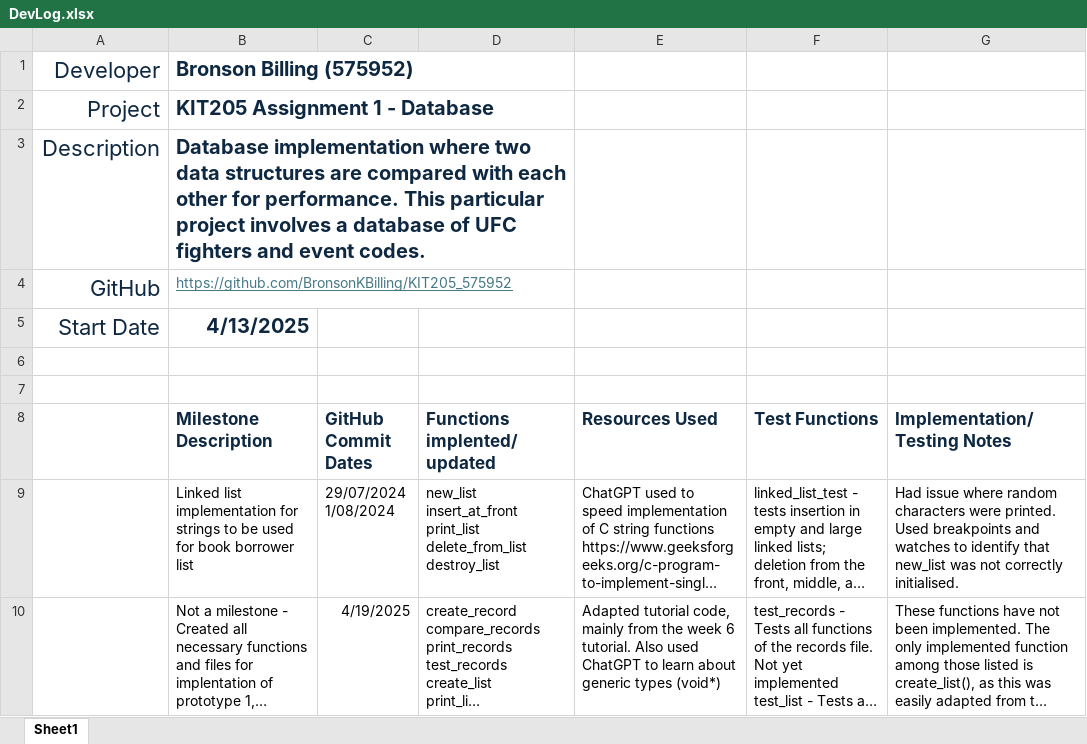
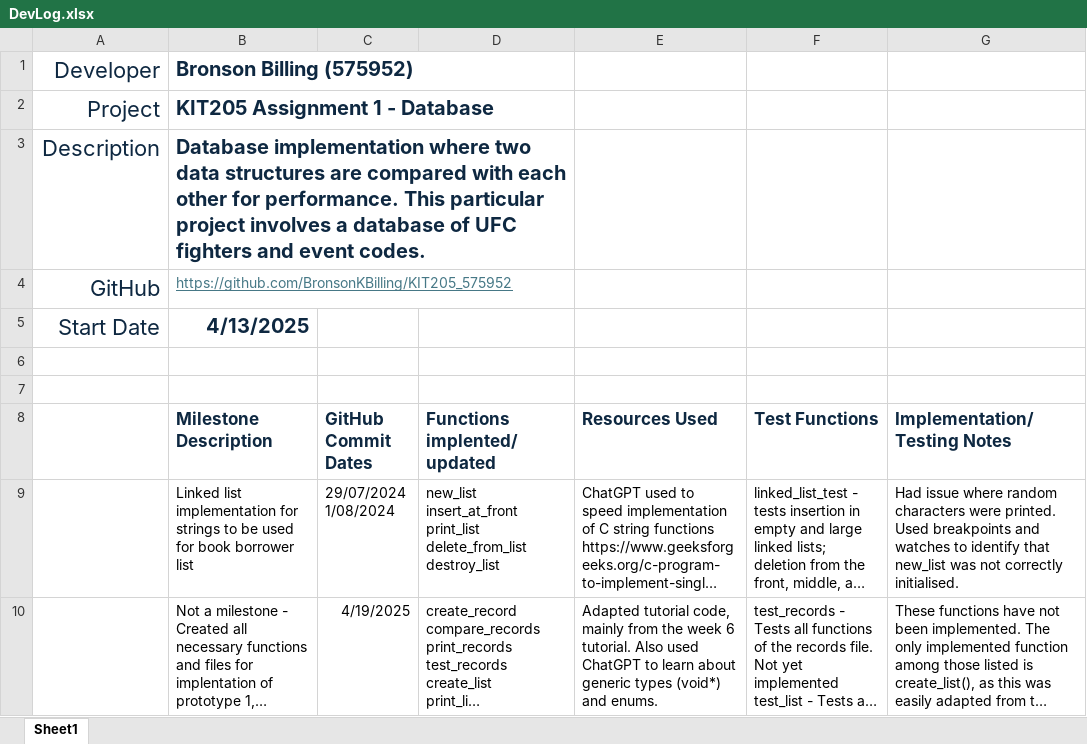
Before and after one commit to BronsonKBilling/KIT205_575952, an Excel workbook: DevLog.xlsx, sheet Sheet1, drawn as a sheet; long unchanged cells end in …; values as stored, in another font and other column widths than the file's, no borders; the diff names each change by its address in the sheet, - before the commit and + after, or states it on an @@ line.

Commit message:
MILESTONE - Implementation of 'record.c' has been complete, along with testing function

```diff
--- a/DevLog.xlsx (sheet Sheet1)
+++ b/DevLog.xlsx (sheet Sheet1)
-E10 (Resources Used): …types (void*)
+E10 (Resources Used): …types (void*) and enums.
```
Also changed, not shown: 5 other files.
